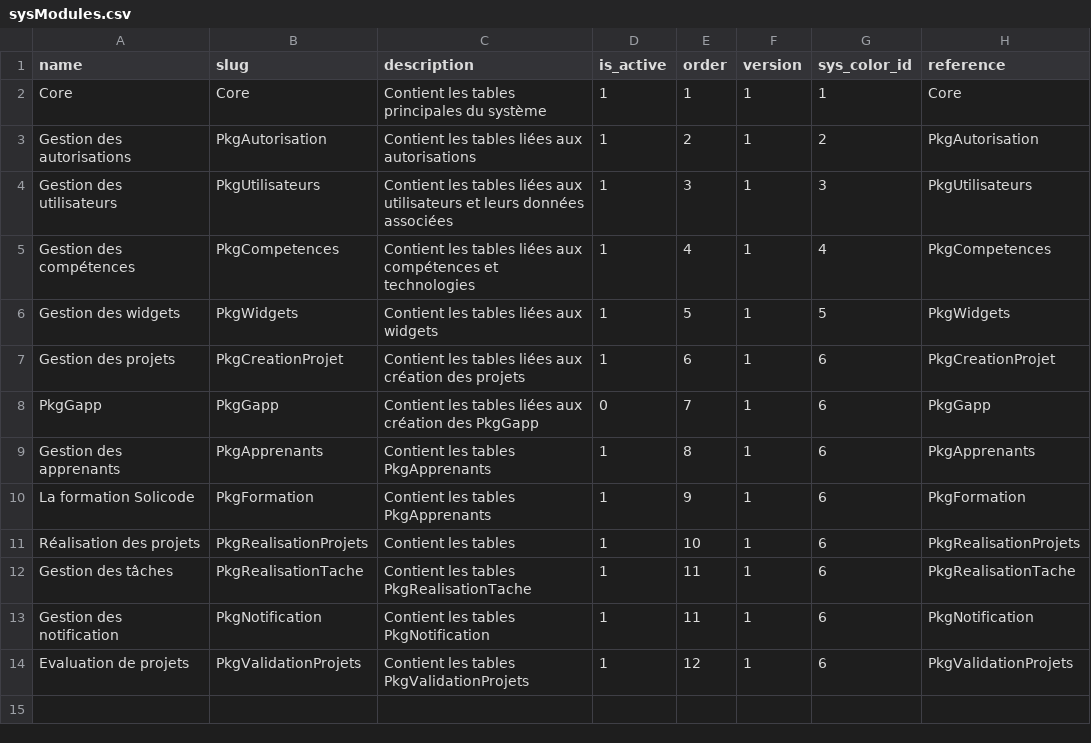
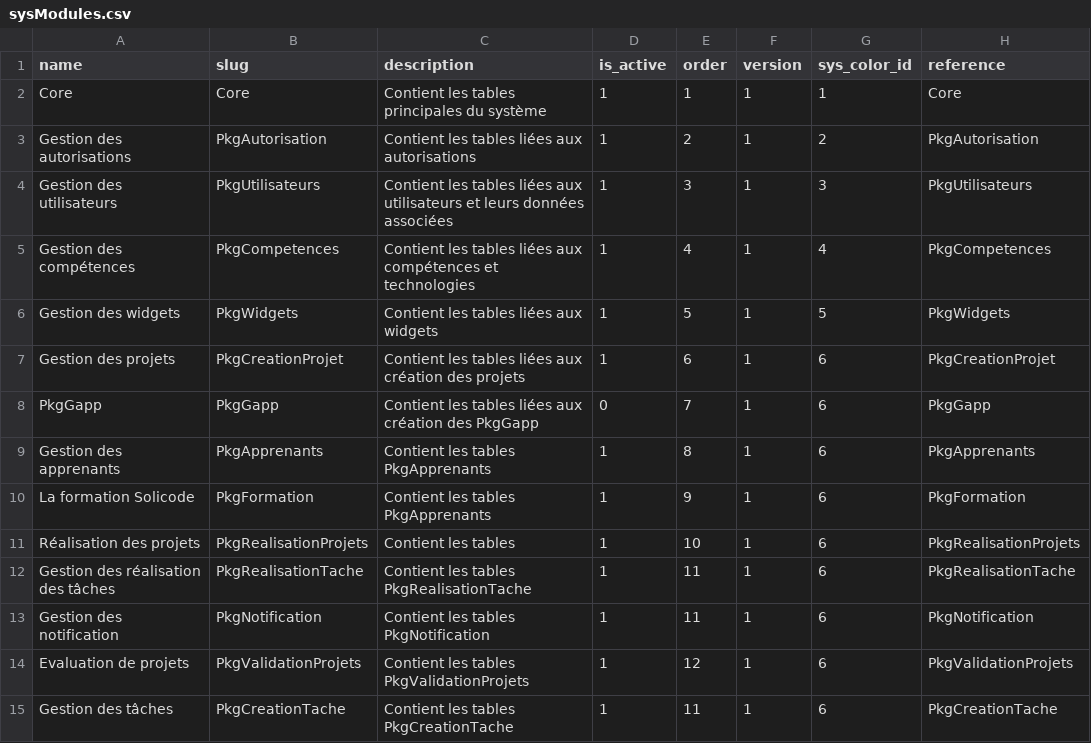
Before and after one commit to solicode-lms/app, a CSV file: modules/Core/Database/data/sysModules.csv, drawn as a sheet.

```diff
--- a/modules/Core/Database/data/sysModules.csv
+++ b/modules/Core/Database/data/sysModules.csv
@@ -11,4 +11,5 @@
 "Réalisation des projets","PkgRealisationProjets","Contient les tables","1","10","1","6","PkgRealisationProjets"
-"Gestion des tâches","PkgRealisationTache","Contient les tables PkgRealisationTache","1","11","1","6","PkgRealisationTache"
+"Gestion des réalisation des tâches","PkgRealisationTache","Contient les tables PkgRealisationTache","1","11","1","6","PkgRealisationTache"
 "Gestion des notification","PkgNotification","Contient les tables PkgNotification","1","11","1","6","PkgNotification"
 "Evaluation de projets","PkgValidationProjets","Contient les tables PkgValidationProjets","1","12","1","6","PkgValidationProjets"
+"Gestion des tâches","PkgCreationTache","Contient les tables PkgCreationTache","1","11","1","6","PkgCreationTache"
```
Also changed, not shown: 2 other files.
